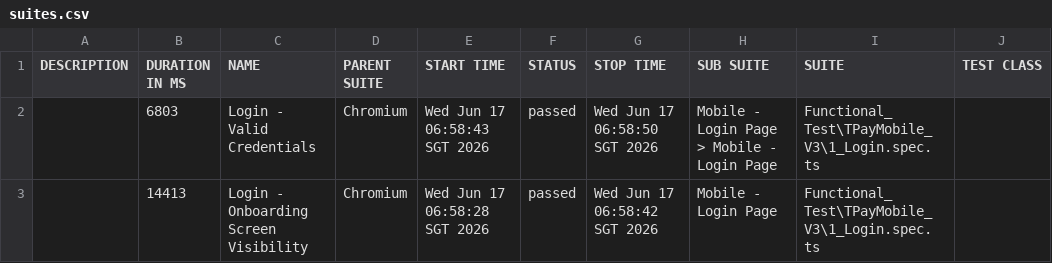
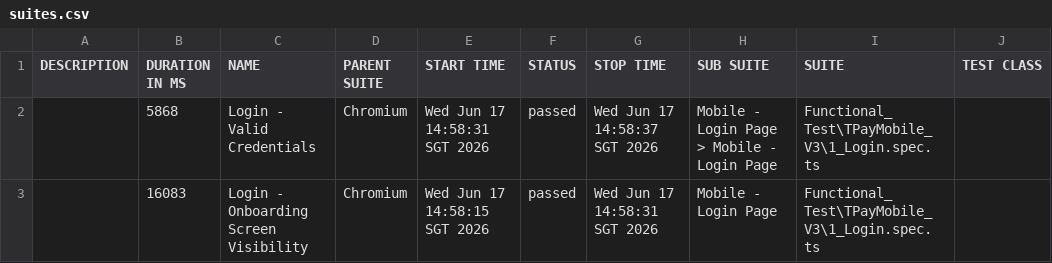
Before and after one commit to jmendozaqa24/TraxionPay-V3, a CSV file: data/suites.csv, drawn as a sheet; only a part is shown; the diff names each change by its address in the sheet, - before the commit and + after, or states it on an @@ line.

```diff
--- a/data/suites.csv
+++ b/data/suites.csv
-B2 (DURATION IN MS): 6803
+B2 (DURATION IN MS): 5868
-E2 (START TIME): Wed Jun 17 06:58:43 SGT 2026
+E2 (START TIME): Wed Jun 17 14:58:31 SGT 2026
-G2 (STOP TIME): Wed Jun 17 06:58:50 SGT 2026
+G2 (STOP TIME): Wed Jun 17 14:58:37 SGT 2026
-B3 (DURATION IN MS): 14413
+B3 (DURATION IN MS): 16083
-E3 (START TIME): Wed Jun 17 06:58:28 SGT 2026
+E3 (START TIME): Wed Jun 17 14:58:15 SGT 2026
-G3 (STOP TIME): Wed Jun 17 06:58:42 SGT 2026
+G3 (STOP TIME): Wed Jun 17 14:58:31 SGT 2026
```
Also changed, not shown: 24 other files.
